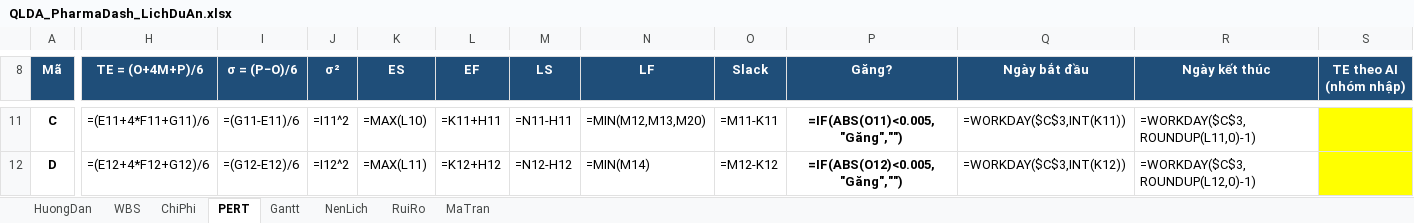
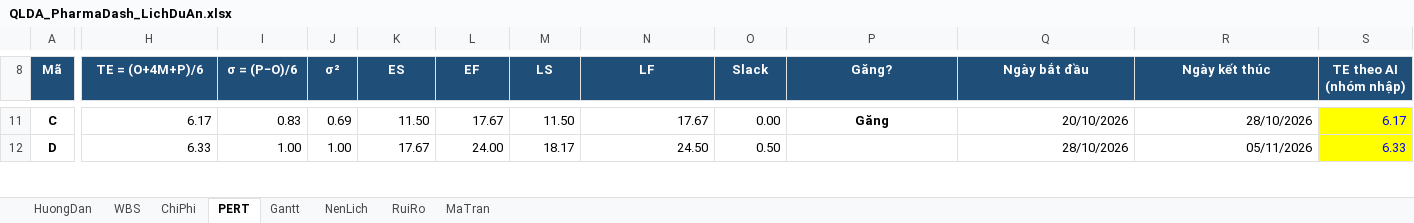
Before and after one commit to duyt67241-alt/pharmadash, an Excel workbook: docs/lab/QLDA_PharmaDash_LichDuAn.xlsx, sheet PERT, drawn as a sheet; only a part is shown, gaps mark what is left out; values as stored, in another font and other column widths than the file's, no borders; formulas without a stored value are shown as written; conditional formats not drawn; the diff covers the shown part only; the diff names each change by its address in the sheet, - before the commit and + after, or states it on an @@ line.

```diff
--- a/docs/lab/QLDA_PharmaDash_LichDuAn.xlsx (sheet PERT)
+++ b/docs/lab/QLDA_PharmaDash_LichDuAn.xlsx (sheet PERT)
-H11 (TE = (O+4M+P)/6): =(E11+4*F11+G11)/6
+H11 (TE = (O+4M+P)/6): 6.17
-I11 (σ = (P−O)/6): =(G11-E11)/6
+I11 (σ = (P−O)/6): 0.83
-J11 (σ²): =I11^2
+J11 (σ²): 0.69
-K11 (ES): =MAX(L10)
+K11 (ES): 11.50
-L11 (EF): =K11+H11
+L11 (EF): 17.67
-M11 (LS): =N11-H11
+M11 (LS): 11.50
-N11 (LF): =MIN(M12,M13,M20)
+N11 (LF): 17.67
-O11 (Slack): =M11-K11
+O11 (Slack): 0.00
-P11 (Găng?): =IF(ABS(O11)<0.005,"Găng","")
+P11 (Găng?): Găng
-Q11 (Ngày bắt đầu): =WORKDAY($C$3,INT(K11))
+Q11 (Ngày bắt đầu): 20/10/2026
-R11 (Ngày kết thúc): =WORKDAY($C$3,ROUNDUP(L11,0)-1)
+R11 (Ngày kết thúc): 28/10/2026
-S11 (TE theo AI (nhóm nhập)): (empty)
+S11 (TE theo AI (nhóm nhập)): 6.17
-H12 (TE = (O+4M+P)/6): =(E12+4*F12+G12)/6
+H12 (TE = (O+4M+P)/6): 6.33
-I12 (σ = (P−O)/6): =(G12-E12)/6
+I12 (σ = (P−O)/6): 1.00
-J12 (σ²): =I12^2
+J12 (σ²): 1.00
-K12 (ES): =MAX(L11)
+K12 (ES): 17.67
-L12 (EF): =K12+H12
+L12 (EF): 24.00
-M12 (LS): =N12-H12
+M12 (LS): 18.17
-N12 (LF): =MIN(M14)
+N12 (LF): 24.50
-O12 (Slack): =M12-K12
+O12 (Slack): 0.50
-P12 (Găng?): =IF(ABS(O12)<0.005,"Găng","")
+P12 (Găng?): (empty)
-Q12 (Ngày bắt đầu): =WORKDAY($C$3,INT(K12))
+Q12 (Ngày bắt đầu): 28/10/2026
-R12 (Ngày kết thúc): =WORKDAY($C$3,ROUNDUP(L12,0)-1)
+R12 (Ngày kết thúc): 05/11/2026
-S12 (TE theo AI (nhóm nhập)): (empty)
+S12 (TE theo AI (nhóm nhập)): 6.33
```
Also changed, not shown: 182 edited cells elsewhere in this sheet, sheet Gantt, sheet NenLich, sheet WBS, sheet MaTran, sheet RuiRo, sheet ChiPhi.
